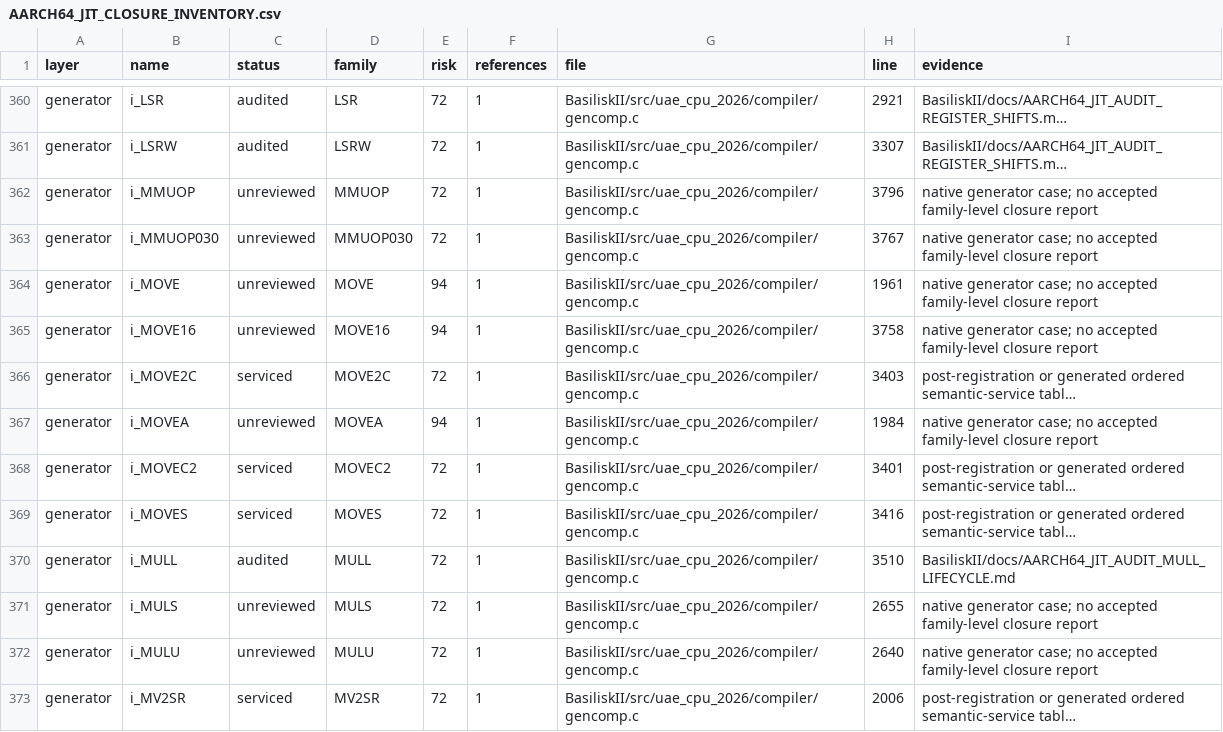
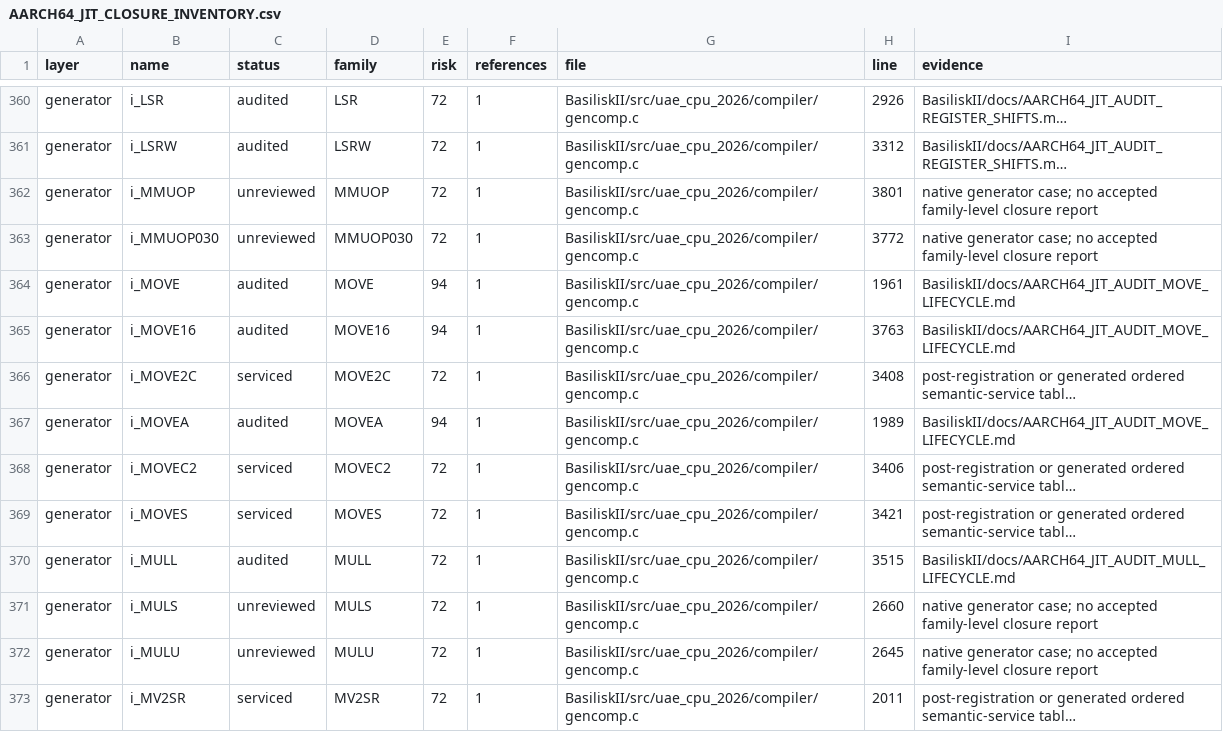
Before and after one commit to rcarmo/macemu, a CSV file: BasiliskII/docs/AARCH64_JIT_CLOSURE_INVENTORY.csv, drawn as a sheet; only a part is shown, gaps mark what is left out; long unchanged cells end in …; the diff covers the shown part only; the diff names each change by its address in the sheet, - before the commit and + after, or states it on an @@ line.

Commit message:
BasiliskII: close AArch64 MOVE ownership audit

```diff
--- a/BasiliskII/docs/AARCH64_JIT_CLOSURE_INVENTORY.csv
+++ b/BasiliskII/docs/AARCH64_JIT_CLOSURE_INVENTORY.csv
-H360 (line): 2921
+H360 (line): 2926
-H361 (line): 3307
+H361 (line): 3312
-H362 (line): 3796
+H362 (line): 3801
-H363 (line): 3767
+H363 (line): 3772
-C364:C365 (status): unreviewed
+C364:C365 (status): audited
-I364:I365 (evidence): native generator case; no accepted family-level closure report
+I364:I365 (evidence): BasiliskII/docs/AARCH64_JIT_AUDIT_MOVE_LIFECYCLE.md
-H365 (line): 3758
+H365 (line): 3763
-H366 (line): 3403
+H366 (line): 3408
-C367 (status): unreviewed
+C367 (status): audited
-H367 (line): 1984
+H367 (line): 1989
-I367 (evidence): native generator case; no accepted family-level closure report
+I367 (evidence): BasiliskII/docs/AARCH64_JIT_AUDIT_MOVE_LIFECYCLE.md
-H368 (line): 3401
+H368 (line): 3406
-H369 (line): 3416
+H369 (line): 3421
-H370 (line): 3510
+H370 (line): 3515
-H371 (line): 2655
+H371 (line): 2660
-H372 (line): 2640
+H372 (line): 2645
-H373 (line): 2006
+H373 (line): 2011
```
Also changed, not shown: 130 edited cells elsewhere in this file, 11 other files.
